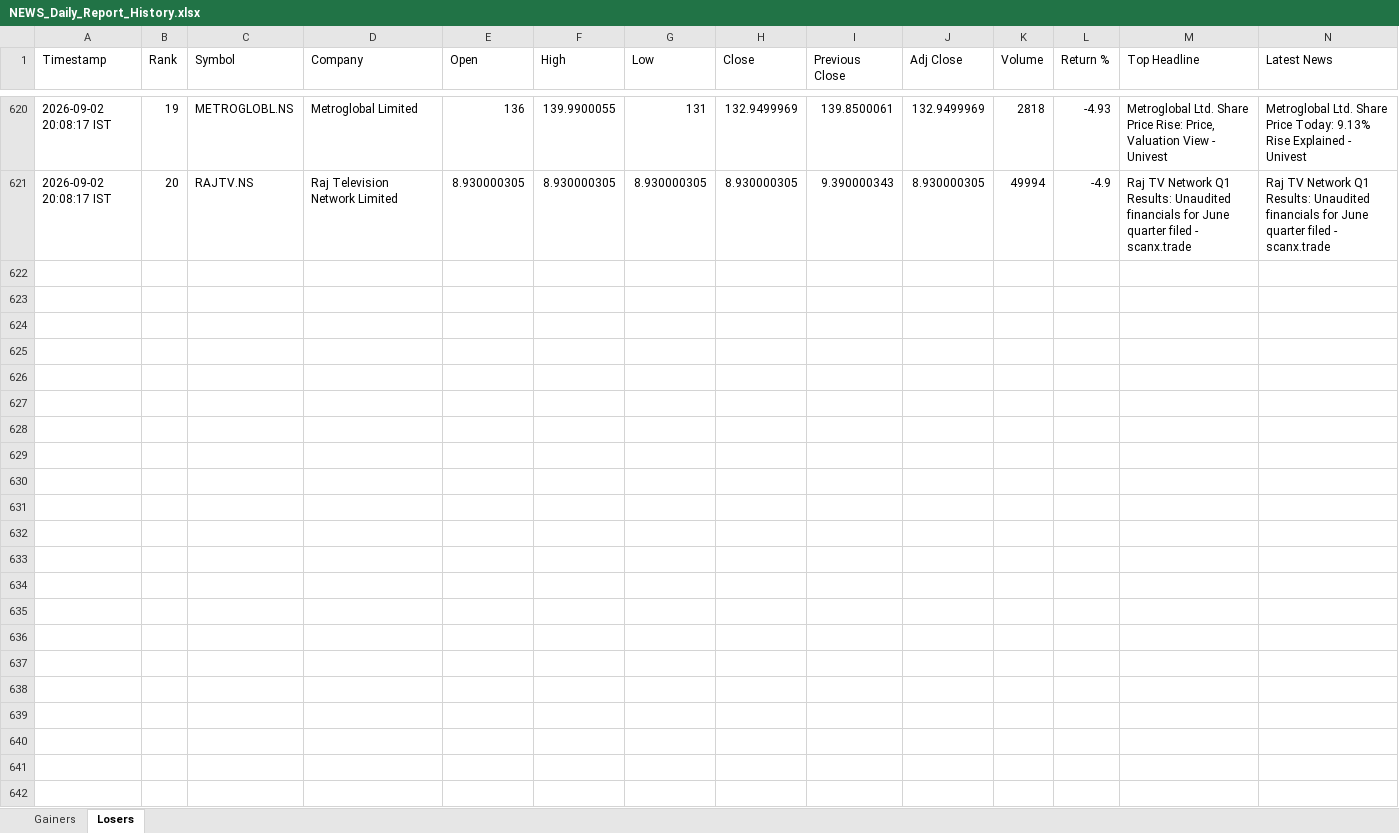
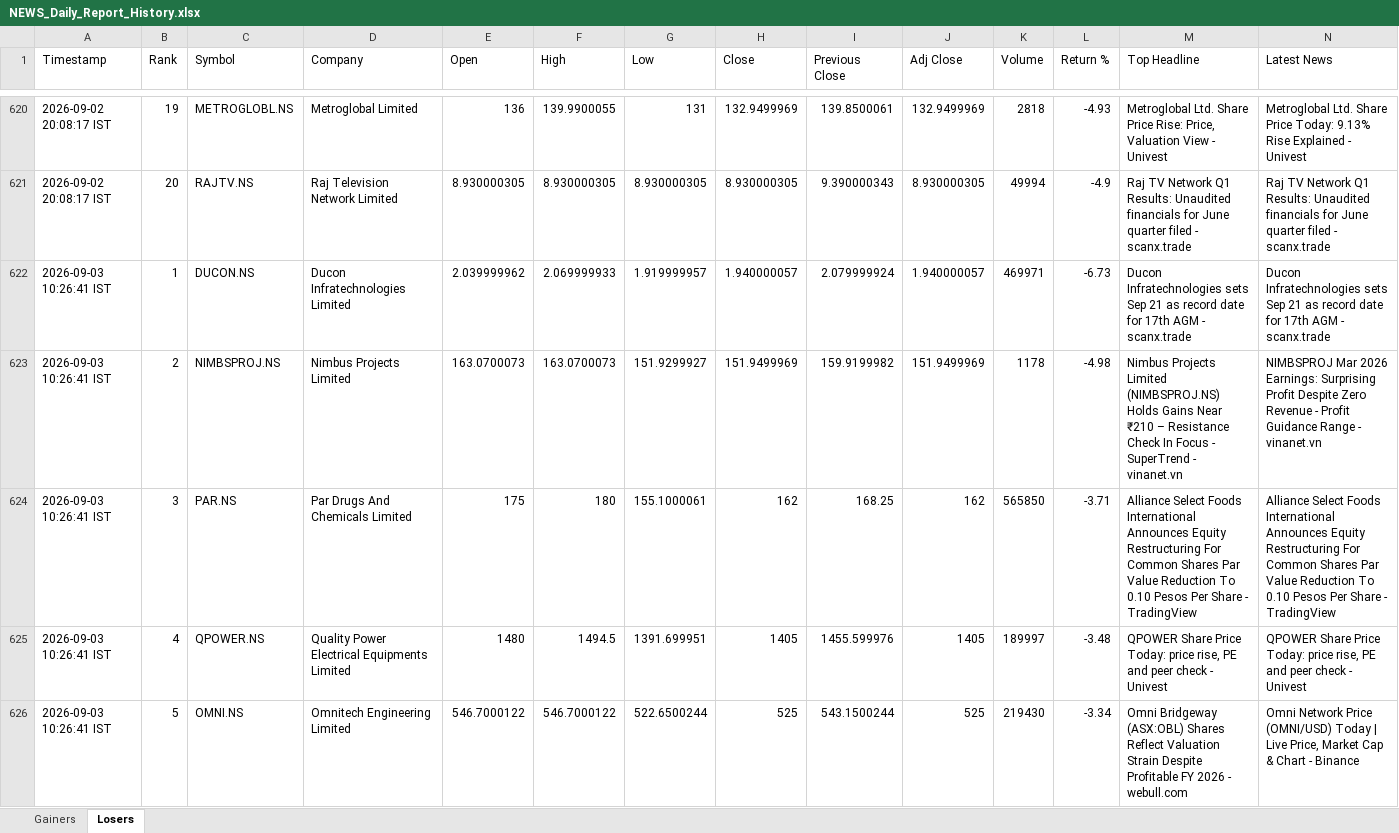
Before and after one commit to PavanSaiNekkala/News_Dividend_Fetcher, an Excel workbook: NEWS_Daily_Report/output/history/NEWS_Daily_Report_History.xlsx, sheet Losers, drawn as a sheet; only a part is shown, gaps mark what is left out; values as stored, in another font and other column widths than the file's, no borders; rows hold the shown columns only; the diff covers the shown part only; the diff names each change by its address in the sheet, - before the commit and + after, or states it on an @@ line.

```diff
--- a/NEWS_Daily_Report/output/history/NEWS_Daily_Report_History.xlsx (sheet Losers)
+++ b/NEWS_Daily_Report/output/history/NEWS_Daily_Report_History.xlsx (sheet Losers)
+row 622: 2026-09-03 10:26:41 IST | 1 | DUCON.NS | Ducon Infratechnologies Limited | 2.039999962 | 2.069999933 | 1.919999957 | 1.940000057 | 2.079999924 | 1.940000057 | 469971 | -6.73 | Ducon Infratechnologies sets Sep 21 as record date for 17th AGM - scanx.trade | Ducon Infratechnologies sets Sep 21 as record date for 17th AGM - scanx.trade
+row 623: 2026-09-03 10:26:41 IST | 2 | NIMBSPROJ.NS | Nimbus Projects Limited | 163.0700073 | 163.0700073 | 151.9299927 | 151.9499969 | 159.9199982 | 151.9499969 | 1178 | -4.98 | Nimbus Projects Limited (NIMBSPROJ.NS) Holds Gains Near ₹210 – Resistance Check In Focus - SuperTrend - vinanet.vn | NIMBSPROJ Mar 2026 Earnings: Surprising Profit Despite Zero Revenue - Profit Guidance Range - vinanet.vn
+row 624: 2026-09-03 10:26:41 IST | 3 | PAR.NS | Par Drugs And Chemicals Limited | 175 | 180 | 155.1000061 | 162 | 168.25 | 162 | 565850 | -3.71 | Alliance Select Foods International Announces Equity Restructuring For Common Shares Par Value Reduction To 0.10 Pesos Per Share - TradingView | Alliance Select Foods International Announces Equity Restructuring For Common Shares Par Value Reduction To 0.10 Pesos Per Share - TradingView
+row 625: 2026-09-03 10:26:41 IST | 4 | QPOWER.NS | Quality Power Electrical Equipments Limited | 1480 | 1494.5 | 1391.699951 | 1405 | 1455.599976 | 1405 | 189997 | -3.48 | QPOWER Share Price Today: price rise, PE and peer check - Univest | QPOWER Share Price Today: price rise, PE and peer check - Univest
+row 626: 2026-09-03 10:26:41 IST | 5 | OMNI.NS | Omnitech Engineering Limited | 546.7000122 | 546.7000122 | 522.6500244 | 525 | 543.1500244 | 525 | 219430 | -3.34 | Omni Bridgeway (ASX:OBL) Shares Reflect Valuation Strain Despite Profitable FY 2026 - webull.com | Omni Network Price (OMNI/USD) Today | Live Price, Market Cap & Chart - Binance
```
Also changed, not shown: 35 added rows elsewhere in this sheet, sheet Gainers, 2 other files.
